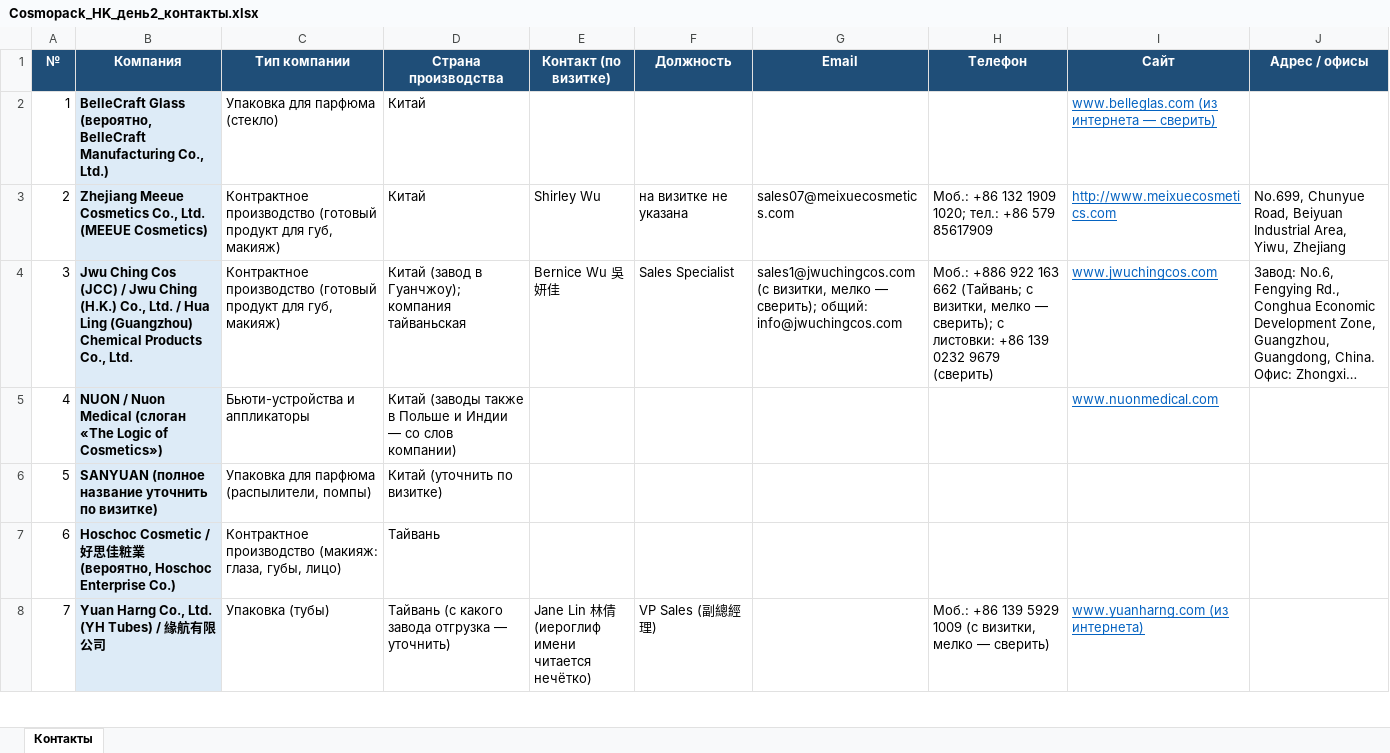
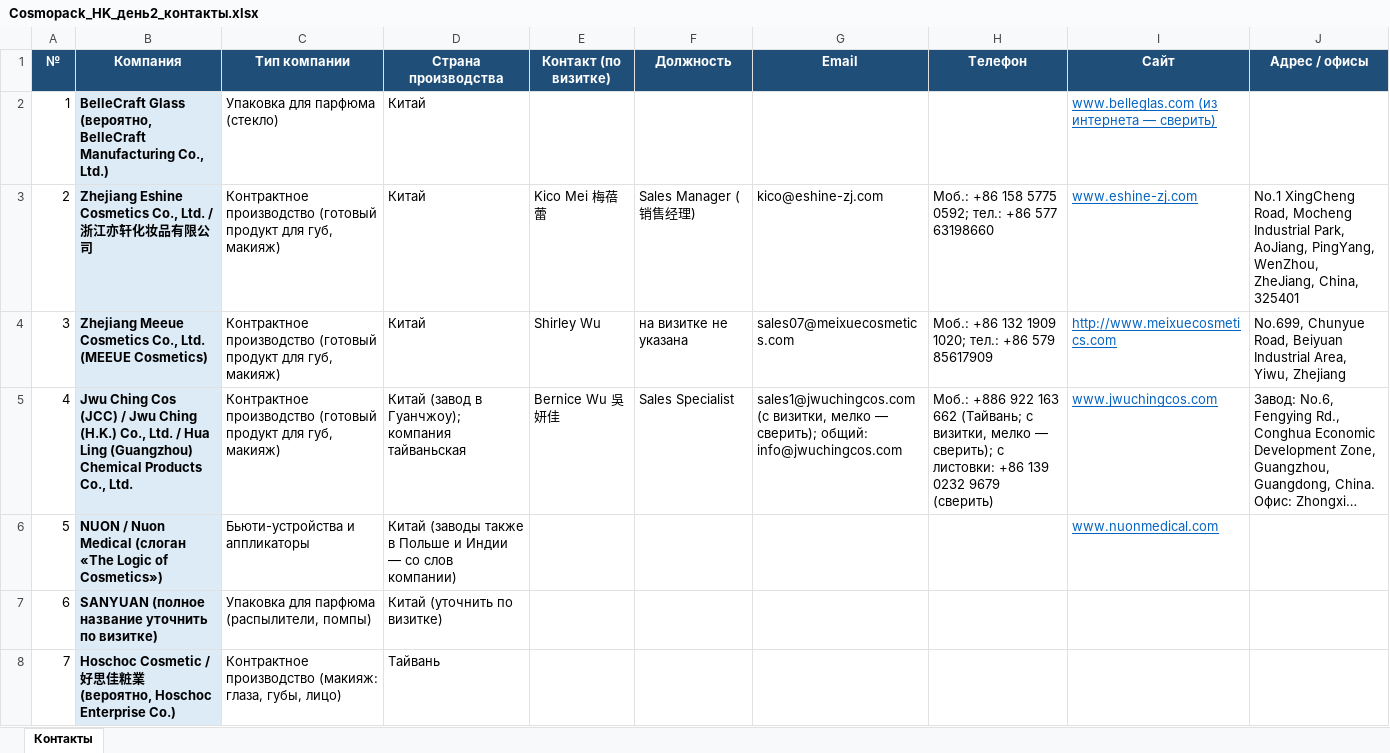
Before and after one commit to alimovpr/Claude, an Excel workbook: cosmopack-hk/day2/Cosmopack_HK_день2_контакты.xlsx, sheet Контакты, drawn as a sheet; only a part is shown; the shorter side is filled out with more unchanged rows; long unchanged cells end in …; values as stored, in another font and other column widths than the file's, no borders; addresses are those after the commit; the diff names each change by its address in the sheet, - before the commit and + after, or states it on an @@ line.

```diff
--- a/cosmopack-hk/day2/Cosmopack_HK_день2_контакты.xlsx (sheet Контакты)
+++ b/cosmopack-hk/day2/Cosmopack_HK_день2_контакты.xlsx (sheet Контакты)
+row 3: 2 | Zhejiang Eshine Cosmetics Co., Ltd. / 浙江亦轩化妆品有限公司 | Контрактное производство (готовый продукт для губ, макияж) | Китай | Kico Mei 梅蓓蕾 | Sales Manager (销售经理) | kico@eshine-zj.com | Моб.: +86 158 5775 0592; тел.: +86 577 63198660 | www.eshine-zj.com | No.1 XingCheng Road, Mocheng Industrial Park, AoJiang, PingYang, WenZhou, ZheJiang, China, 325401
@@ column A (№) renumbered from row 4 down @@
```
Also changed, not shown: cosmopack-hk/contacts.xlsx, cosmopack-hk/day1/Cosmopack_HK_день1_контакты.xlsx, 6 other files.
